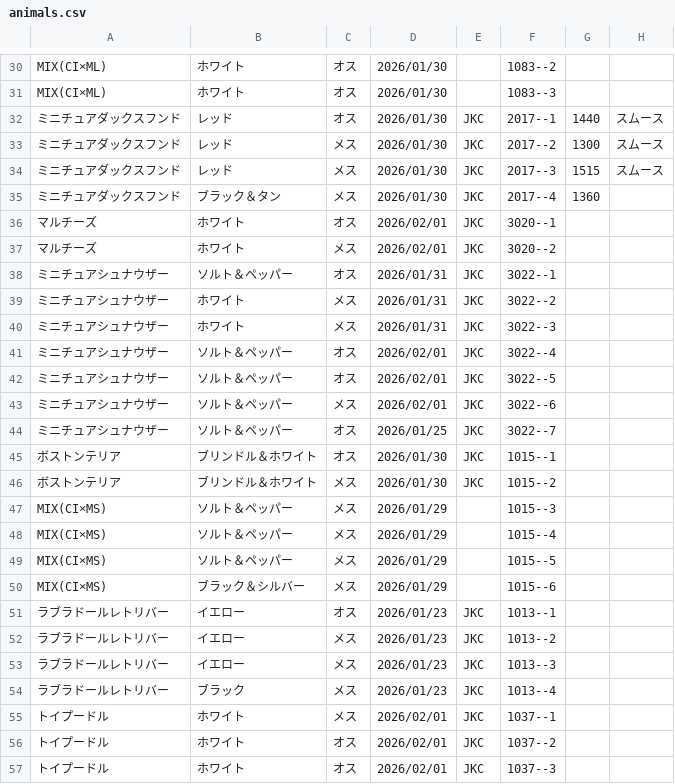
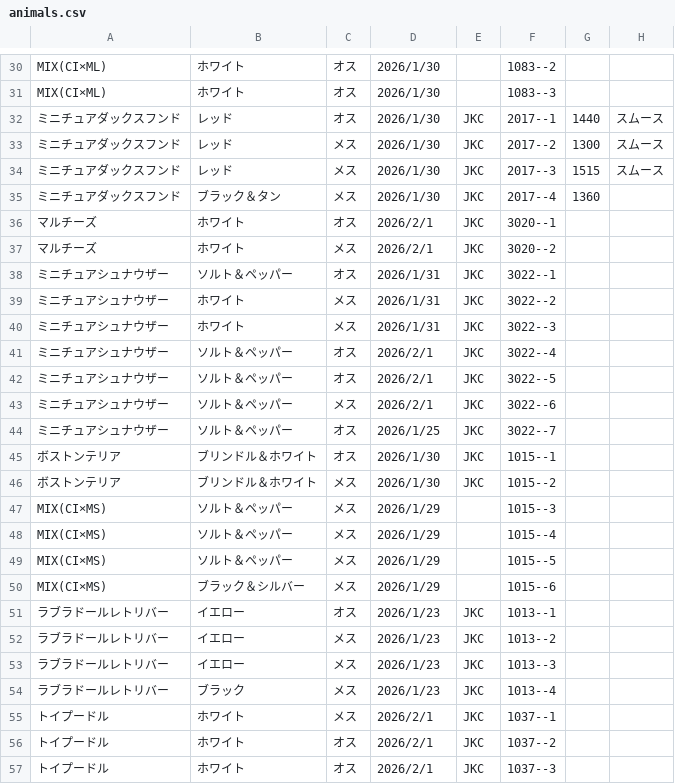
Before and after one commit to hkd-petpark/auction-catalog, a CSV file: animals.csv, drawn as a sheet; only a part is shown, gaps mark what is left out; the diff covers the shown part only; the diff names each change by its address in the sheet, - before the commit and + after, or states it on an @@ line.

```diff
--- a/animals.csv
+++ b/animals.csv
-D30:D35: 2026/01/30
+D30:D35: 2026/1/30
-D36:D37: 2026/02/01
+D36:D37: 2026/2/1
-D38:D40: 2026/01/31
+D38:D40: 2026/1/31
-D41:D43: 2026/02/01
+D41:D43: 2026/2/1
-D44: 2026/01/25
+D44: 2026/1/25
-D45:D46: 2026/01/30
+D45:D46: 2026/1/30
-D47:D50: 2026/01/29
+D47:D50: 2026/1/29
-D51:D54: 2026/01/23
+D51:D54: 2026/1/23
-D55:D57: 2026/02/01
+D55:D57: 2026/2/1
```
Also changed, not shown: 4 added rows and 54 edited cells elsewhere in this file.
